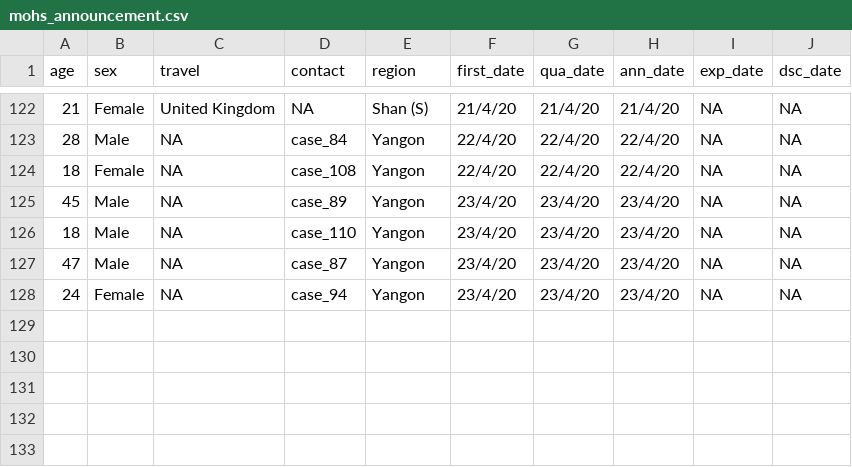
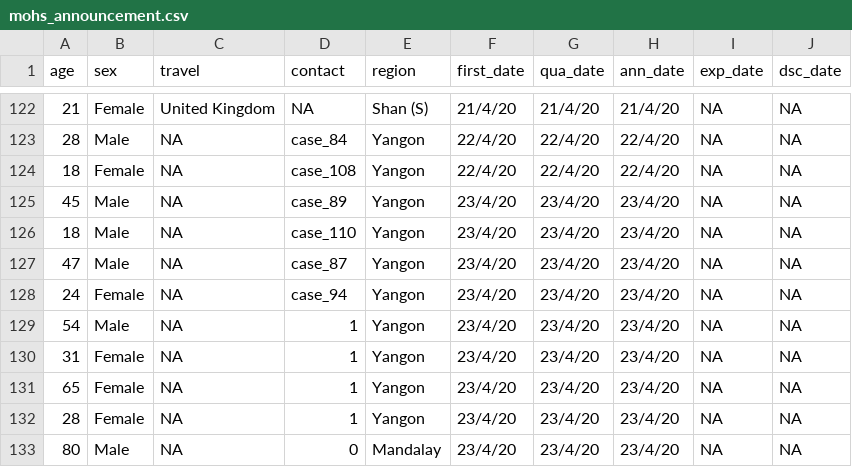
Before and after one commit to finerbrighterlighter/myanmar_covid19, a CSV file: mohs_announcement.csv, drawn as a sheet; only a part is shown, gaps mark what is left out.

```diff
--- a/mohs_announcement.csv
+++ b/mohs_announcement.csv
@@ -128 +128,6 @@ age,sex,travel,contact,region,first_date,qua_date,ann_date,exp_date,dsc_date
 24,Female,NA,case_94,Yangon,23/4/20,23/4/20,23/4/20,NA,NA
+54,Male,NA,1,Yangon,23/4/20,23/4/20,23/4/20,NA,NA
+31,Female,NA,1,Yangon,23/4/20,23/4/20,23/4/20,NA,NA
+65,Female,NA,1,Yangon,23/4/20,23/4/20,23/4/20,NA,NA
+28,Female,NA,1,Yangon,23/4/20,23/4/20,23/4/20,NA,NA
+80,Male,NA,0,Mandalay,23/4/20,23/4/20,23/4/20,NA,NA
```
Also changed, not shown: 1 other file.
